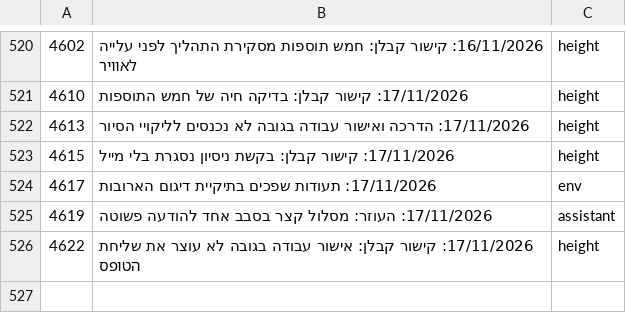
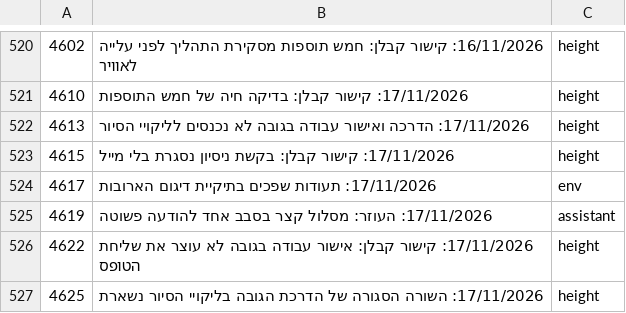
Before and after one commit to mishaf1988-lgtm/tfugen-safety, a TSV file: project-files/domains/decisions-map.tsv, drawn as a sheet; only a part is shown, gaps mark what is left out; the diff names each change by its address in the sheet, - before the commit and + after, or states it on an @@ line.

```diff
--- a/project-files/domains/decisions-map.tsv
+++ b/project-files/domains/decisions-map.tsv
+row 527: 4625 | 17/11/2026: השורה הסגורה של הדרכת הגובה בליקויי הסיור נשארת | height
```
Also changed, not shown: 1 other file.
